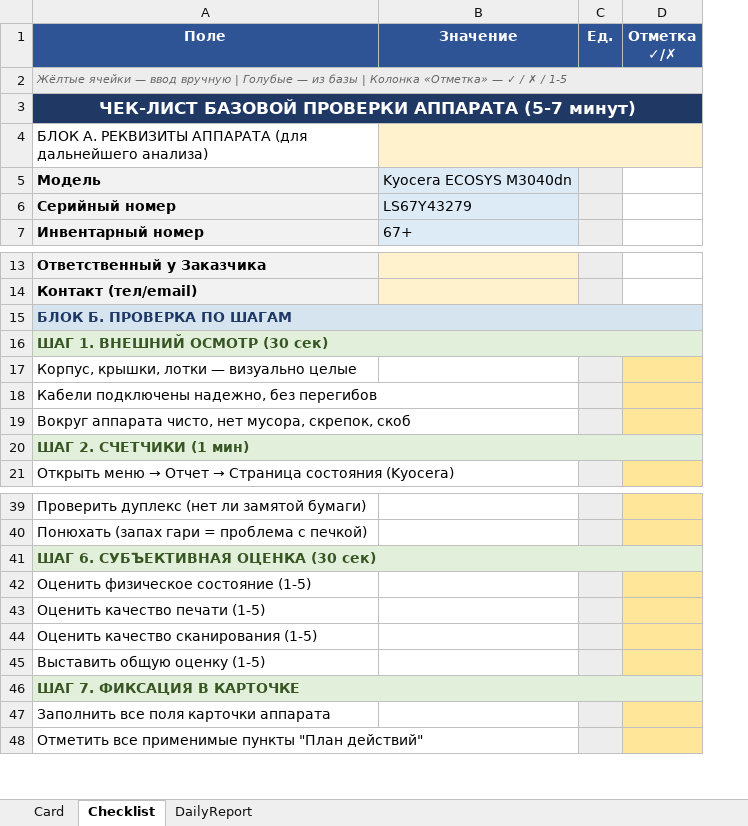
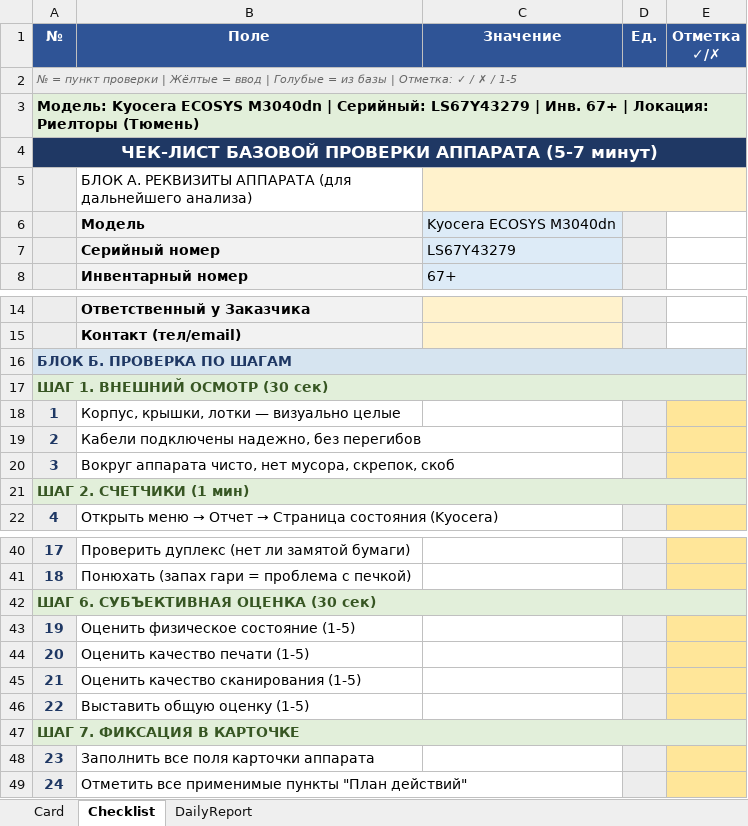
Before and after one commit to sniper072/git-repo-sniper, an Excel workbook: equipment-templates/output/download/TEST_All_In_One.xlsx, sheet Checklist, drawn as a sheet; only a part is shown, gaps mark what is left out; values as stored, in another font and other column widths than the file's, no borders; removed rows and columns are numbered as before the commit, all else as after; the diff covers the shown part only; the diff names each change by its address in the sheet, - before the commit and + after, or states it on an @@ line.

```diff
--- a/equipment-templates/output/download/TEST_All_In_One.xlsx (sheet Checklist)
+++ b/equipment-templates/output/download/TEST_All_In_One.xlsx (sheet Checklist)
+column A (№), rows 2-3: № = пункт проверки | Жёлтые = ввод | Голубые = из базы | Отметка: ✓ / ✗ / 1-5 | Модель: Kyocera ECOSYS M3040dn | Серийный: LS67Y43279 | Инв. 67+ | Локация: Риелторы (Тюмень); rows 16-22: БЛОК Б. ПРОВЕРКА ПО ШАГАМ | ШАГ 1. ВНЕШНИЙ ОСМОТР (30 сек) | 1 | 2 | 3 | ШАГ 2. СЧЕТЧИКИ (1 мин) | 4; rows 40-49: 17 | 18 | ШАГ 6. СУБЪЕКТИВНАЯ ОЦЕНКА (30 сек) | 19 | 20 | 21 | 22 | ШАГ 7. ФИКСАЦИЯ В КАРТОЧКЕ | 23 | 24
-B2 (Поле): Жёлтые ячейки — ввод вручную | Голубые — из базы | Колонка «Отметка» — ✓ / ✗ / 1-5
+B2 (Поле): (empty)
-B2 fill: #EDEDED
+B2 fill: none
-A2:D2 merged
-B3 (Поле): ЧЕК-ЛИСТ БАЗОВОЙ ПРОВЕРКИ АППАРАТА (5-7 минут)
+B3 (Поле): (empty)
-B3 fill: #1F3864
+B3 fill: none
-A3:D3 merged
+row 4: ЧЕК-ЛИСТ БАЗОВОЙ ПРОВЕРКИ АППАРАТА (5-7 минут)
-B16 (Поле): БЛОК Б. ПРОВЕРКА ПО ШАГАМ
+B16 (Поле): (empty)
-B16 fill: #D6E4F0
+B16 fill: none
-A15:D15 merged
-B17 (Поле): ШАГ 1. ВНЕШНИЙ ОСМОТР (30 сек)
+B17 (Поле): (empty)
-B17 fill: #E2EFDA
+B17 fill: none
-A16:D16 merged
-B21 (Поле): ШАГ 2. СЧЕТЧИКИ (1 мин)
+B21 (Поле): (empty)
-B21 fill: #E2EFDA
+B21 fill: none
-A20:D20 merged
-B42 (Поле): ШАГ 6. СУБЪЕКТИВНАЯ ОЦЕНКА (30 сек)
+B42 (Поле): (empty)
-B42 fill: #E2EFDA
+B42 fill: none
-A41:D41 merged
-B47 (Поле): ШАГ 7. ФИКСАЦИЯ В КАРТОЧКЕ
+B47 (Поле): (empty)
-B47 fill: #E2EFDA
+B47 fill: none
-A46:D46 merged
```
Also changed, not shown: 3 edited cells, cell formats and merged cells elsewhere in this sheet, sheet Card, sheet DailyReport, equipment-templates/output/download/TEST_Checklist.xlsx, equipment-templates/output/download/TEST_Daily_Report.xlsx, 12 other files.
